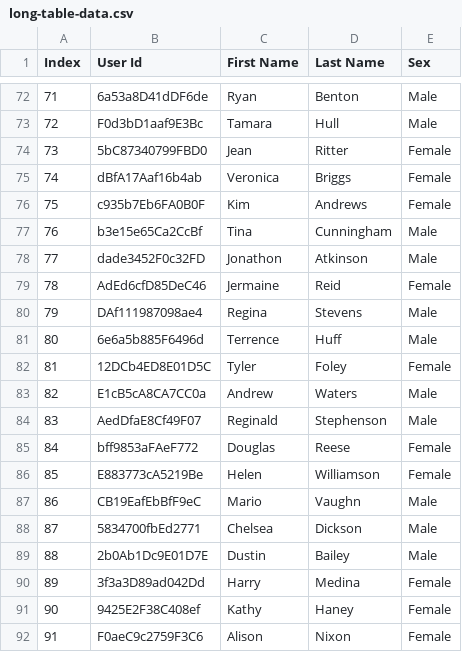
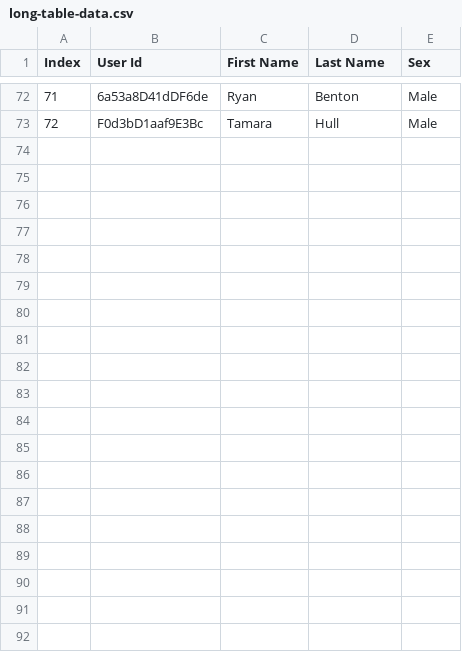
Before and after one commit to doxtr/dox, a CSV file: source/basics/tables/table-data/long-table-data.csv, drawn as a sheet; only a part is shown, gaps mark what is left out; the diff covers the shown part only; the diff names each change by its address in the sheet, - before the commit and + after, or states it on an @@ line.

```diff
--- a/source/basics/tables/table-data/long-table-data.csv
+++ b/source/basics/tables/table-data/long-table-data.csv
-row 74: 73 | 5bC87340799FBD0 | Jean | Ritter | Female
-row 75: 74 | dBfA17Aaf16b4ab | Veronica | Briggs | Female
-row 76: 75 | c935b7Eb6FA0B0F | Kim | Andrews | Female
-row 77: 76 | b3e15e65Ca2CcBf | Tina | Cunningham | Male
-row 78: 77 | dade3452F0c32FD | Jonathon | Atkinson | Male
-row 79: 78 | AdEd6cfD85DeC46 | Jermaine | Reid | Female
-row 80: 79 | DAf111987098ae4 | Regina | Stevens | Male
-row 81: 80 | 6e6a5b885F6496d | Terrence | Huff | Male
-row 82: 81 | 12DCb4ED8E01D5C | Tyler | Foley | Female
-row 83: 82 | E1cB5cA8CA7CC0a | Andrew | Waters | Male
-row 84: 83 | AedDfaE8Cf49F07 | Reginald | Stephenson | Male
-row 85: 84 | bff9853aFAeF772 | Douglas | Reese | Female
-row 86: 85 | E883773cA5219Be | Helen | Williamson | Female
-row 87: 86 | CB19EafEbBfF9eC | Mario | Vaughn | Male
-row 88: 87 | 5834700fbEd2771 | Chelsea | Dickson | Male
-row 89: 88 | 2b0Ab1Dc9E01D7E | Dustin | Bailey | Male
-row 90: 89 | 3f3a3D89ad042Dd | Harry | Medina | Female
-row 91: 90 | 9425E2F38C408ef | Kathy | Haney | Female
-row 92: 91 | F0aeC9c2759F3C6 | Alison | Nixon | Female
```
Also changed, not shown: 9 removed rows elsewhere in this file, source/basics/tables/table-data/long-wide-table-data.csv, 1 other file.
